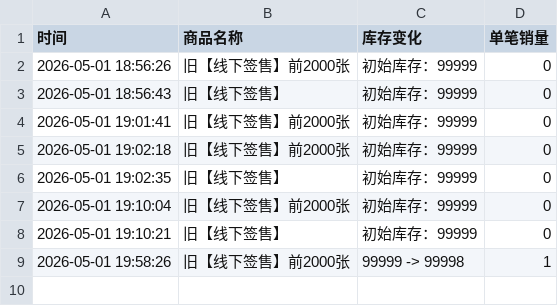
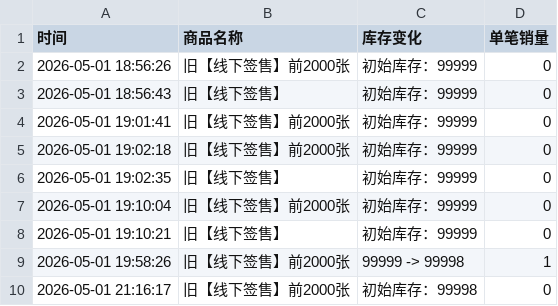
Before and after one commit to Juineii/riize_kms0505, a CSV file: SHOTARO.csv, drawn as a sheet; the diff names each change by its address in the sheet, - before the commit and + after, or states it on an @@ line.

Commit message:
自动更新数据 2026-05-01 21:16:17

```diff
--- a/SHOTARO.csv
+++ b/SHOTARO.csv
+row 10: 2026-05-01 21:16:17 | 旧【线下签售】前2000张 | 初始库存：99998 | 0
```
